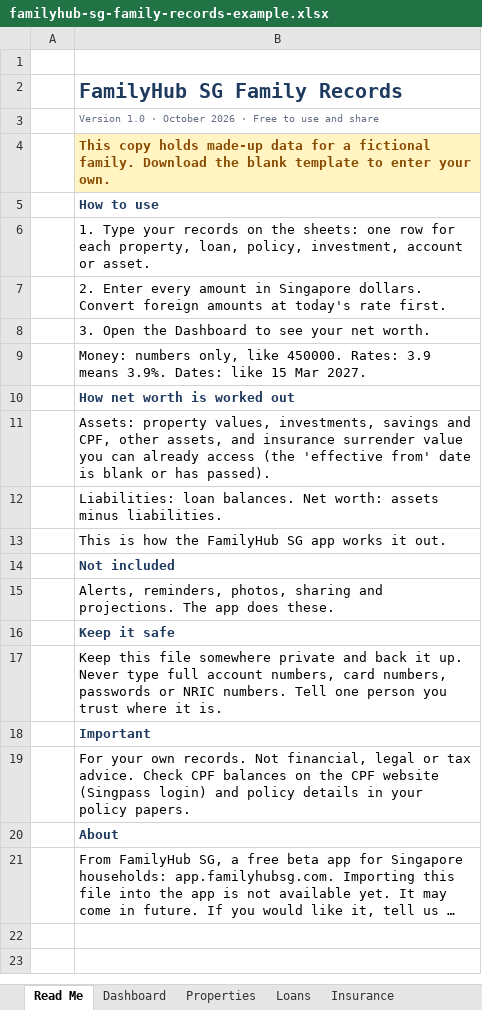
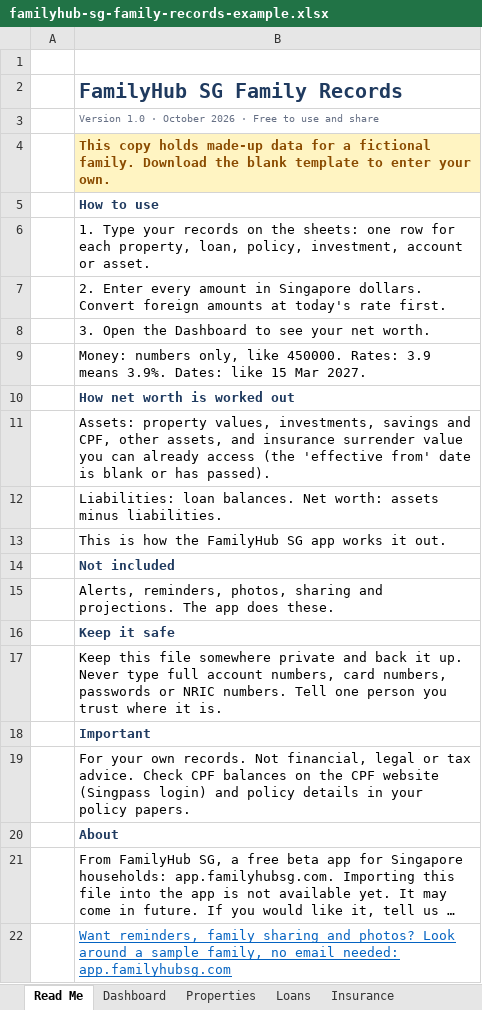
Before and after one commit to azariahtan/familyhubsg-website, an Excel workbook: familyhub-sg-family-records-example.xlsx, sheet Read Me, drawn as a sheet; long unchanged cells end in …; values as stored, in another font and other column widths than the file's, no borders; the diff names each change by its address in the sheet, - before the commit and + after, or states it on an @@ line.

```diff
--- a/familyhub-sg-family-records-example.xlsx (sheet Read Me)
+++ b/familyhub-sg-family-records-example.xlsx (sheet Read Me)
+row 22:  | Want reminders, family sharing and photos? Look around a sample family, no email needed: app.familyhubsg.com
```
Also changed, not shown: familyhub-sg-family-records-template.xlsx, familyhub-sg-home-inventory-example.xlsx, 7 other files.
